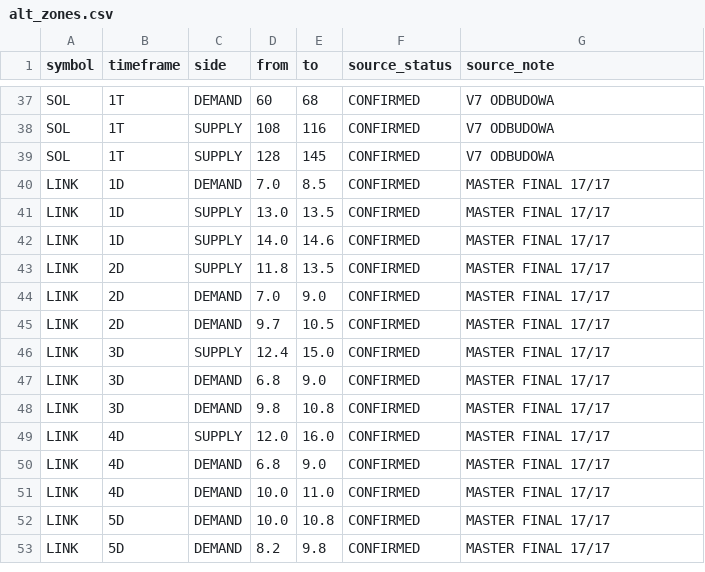
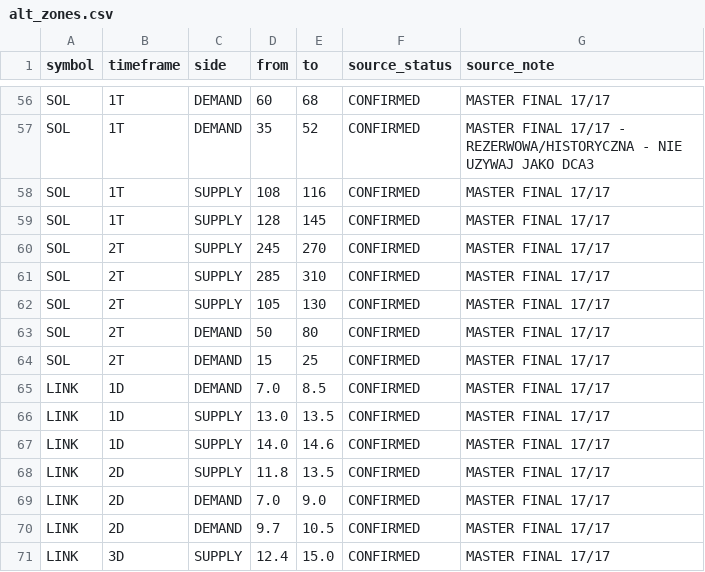
Before and after one commit to PawelKaminski12/TEST-LAB-V8, a CSV file: config/alt_zones.csv, drawn as a sheet; only a part is shown, gaps mark what is left out; the shorter side is filled out with more unchanged rows; addresses are those after the commit; the diff covers the shown part only; the diff names each change by its address in the sheet, - before the commit and + after, or states it on an @@ line.

Commit message:
Complete SOL zones from MASTER FINAL 17/17

```diff
--- a/config/alt_zones.csv
+++ b/config/alt_zones.csv
-G56 (source_note): V7 ODBUDOWA
+G56 (source_note): MASTER FINAL 17/17
+row 57: SOL | 1T | DEMAND | 35 | 52 | CONFIRMED | MASTER FINAL 17/17 - REZERWOWA/HISTORYCZNA - NIE UZYWAJ JAKO DCA3
-G58:G59 (source_note): V7 ODBUDOWA
+G58:G59 (source_note): MASTER FINAL 17/17
+row 60: SOL | 2T | SUPPLY | 245 | 270 | CONFIRMED | MASTER FINAL 17/17
+row 61: SOL | 2T | SUPPLY | 285 | 310 | CONFIRMED | MASTER FINAL 17/17
+row 62: SOL | 2T | SUPPLY | 105 | 130 | CONFIRMED | MASTER FINAL 17/17
+row 63: SOL | 2T | DEMAND | 50 | 80 | CONFIRMED | MASTER FINAL 17/17
+row 64: SOL | 2T | DEMAND | 15 | 25 | CONFIRMED | MASTER FINAL 17/17
```
Also changed, not shown: 19 added rows and 5 edited cells elsewhere in this file.
